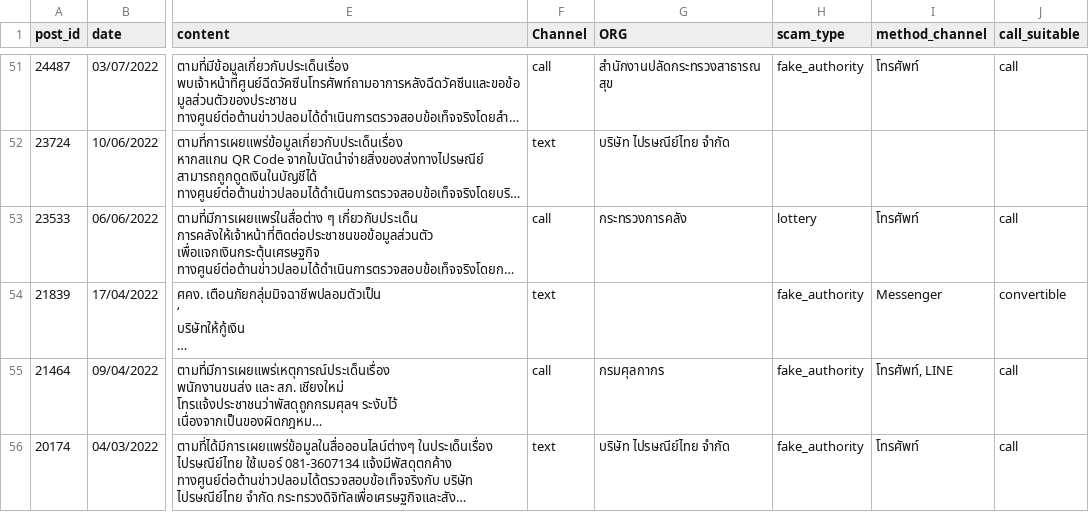
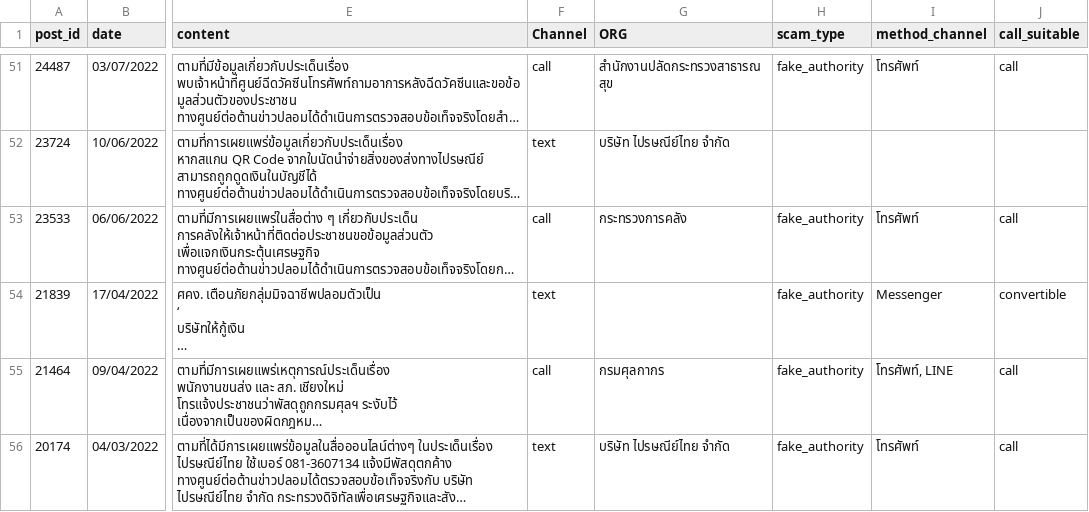
Before and after one commit to ZenithGeeks/Callas, a CSV file: scraping/data/calls_scam.csv, drawn as a sheet; only a part is shown, gaps mark what is left out; long unchanged cells end in …; the diff names each change by its address in the sheet, - before the commit and + after, or states it on an @@ line.

Commit message:
fix(scam_type): fix defination of lottery

```diff
--- a/scraping/data/calls_scam.csv
+++ b/scraping/data/calls_scam.csv
-H53 (scam_type): lottery
+H53 (scam_type): fake_authority
```
Also changed, not shown: 6 other files.
